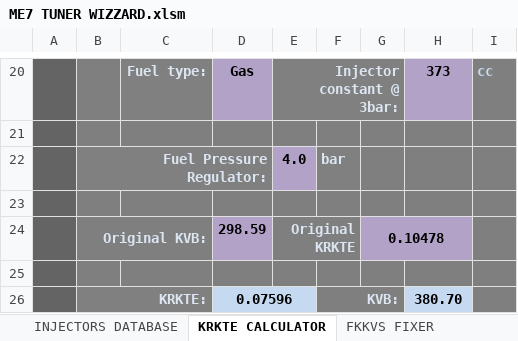
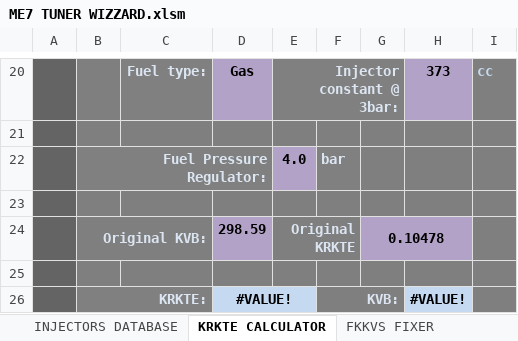
Before and after one commit to z1ck/ME7-Tuner-Wizard-2021, an Excel workbook: ME7 TUNER WIZZARD.xlsm, sheet KRKTE CALCULATOR, drawn as a sheet; only a part is shown, gaps mark what is left out; values as stored, in another font and other column widths than the file's, no borders; the diff names each change by its address in the sheet, - before the commit and + after, or states it on an @@ line.

```diff
--- a/ME7 TUNER WIZZARD.xlsm (sheet KRKTE CALCULATOR)
+++ b/ME7 TUNER WIZZARD.xlsm (sheet KRKTE CALCULATOR)
-D26: 0.07596
+D26: #VALUE!
-H26: 380.70
+H26: #VALUE!
```
Also changed, not shown: sheet ANTILAG|LAUNCH CONTROL MODDER.
